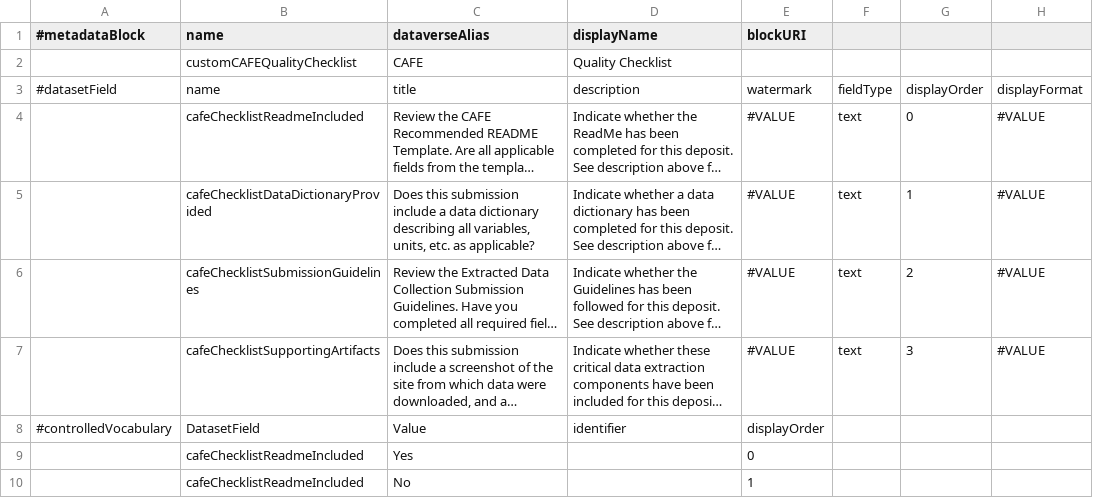
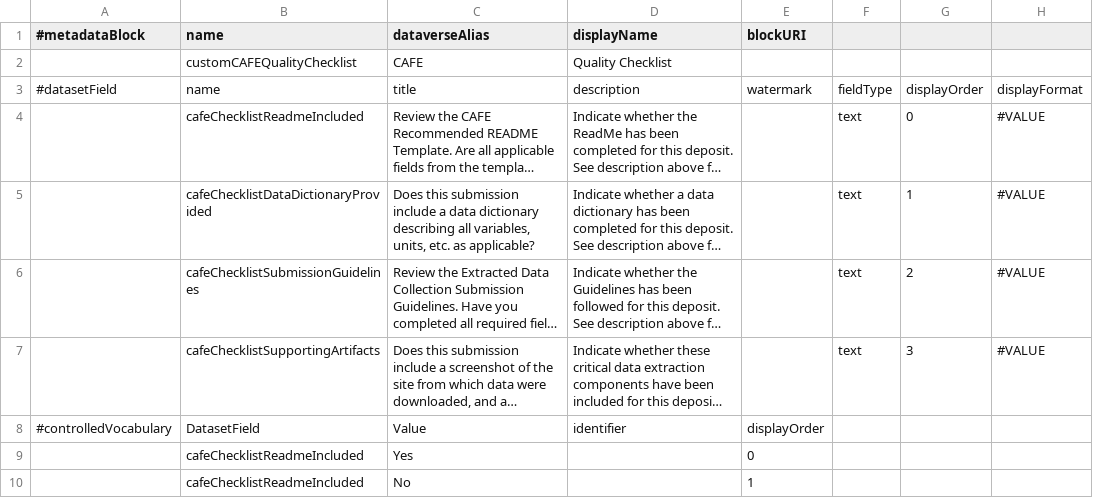
Before and after one commit to IQSS/dataverse.harvard.edu, a TSV file: metadatablocks/customCAFEQualityChecklist.tsv, drawn as a sheet; only a part is shown; long unchanged cells end in …; the diff names each change by its address in the sheet, - before the commit and + after, or states it on an @@ line.

Commit message:
Remove placeholder watermarks from Quality Checklist fields

```diff
--- a/metadatablocks/customCAFEQualityChecklist.tsv
+++ b/metadatablocks/customCAFEQualityChecklist.tsv
-E4:E7 (blockURI): #VALUE
+E4:E7 (blockURI): (empty)
```
Also changed, not shown: 1 other file.
